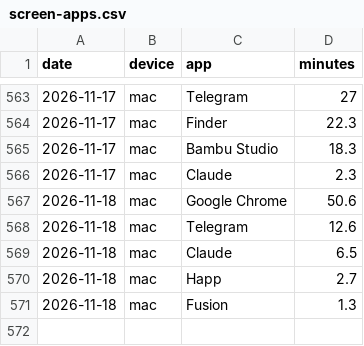
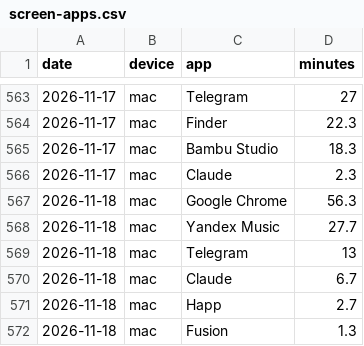
Before and after one commit to recr0ns/sphere-data, a CSV file: csv/screen-apps.csv, drawn as a sheet; only a part is shown, gaps mark what is left out.

```diff
--- a/csv/screen-apps.csv
+++ b/csv/screen-apps.csv
@@ -566,5 +566,6 @@ date,device,app,minutes
 2026-11-17,mac,Claude,2.3
-2026-11-18,mac,Google Chrome,50.6
-2026-11-18,mac,Telegram,12.6
-2026-11-18,mac,Claude,6.5
+2026-11-18,mac,Google Chrome,56.3
+2026-11-18,mac,Yandex Music,27.7
+2026-11-18,mac,Telegram,13
+2026-11-18,mac,Claude,6.7
 2026-11-18,mac,Happ,2.7
```
Also changed, not shown: csv/activity.csv, csv/screen-domains.csv.
